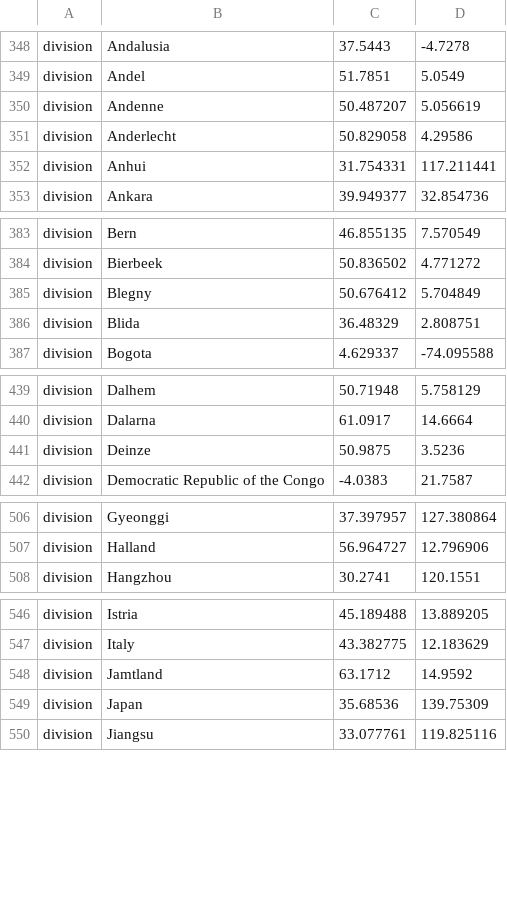
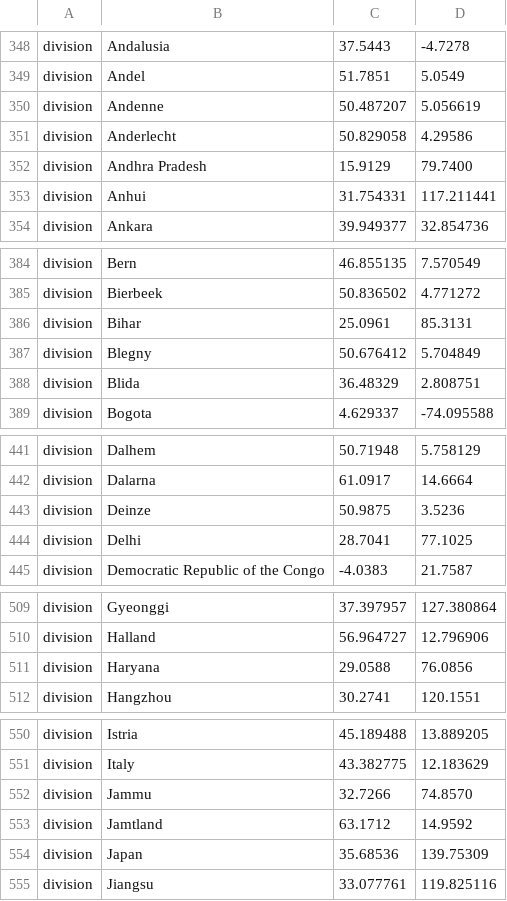
Before and after one commit to nextstrain/ncov, a TSV file: config/lat_longs.tsv, drawn as a sheet; only a part is shown, gaps mark what is left out; the diff covers the shown part only; the diff names each change by its address in the sheet, - before the commit and + after, or states it on an @@ line.

```diff
--- a/config/lat_longs.tsv
+++ b/config/lat_longs.tsv
+row 352: division | Andhra Pradesh | 15.9129 | 79.7400
+row 386: division | Bihar | 25.0961 | 85.3131
+row 444: division | Delhi | 28.7041 | 77.1025
+row 511: division | Haryana | 29.0588 | 76.0856
+row 552: division | Jammu | 32.7266 | 74.8570
```
Also changed, not shown: 8 added rows elsewhere in this file, config/ordering.tsv.
